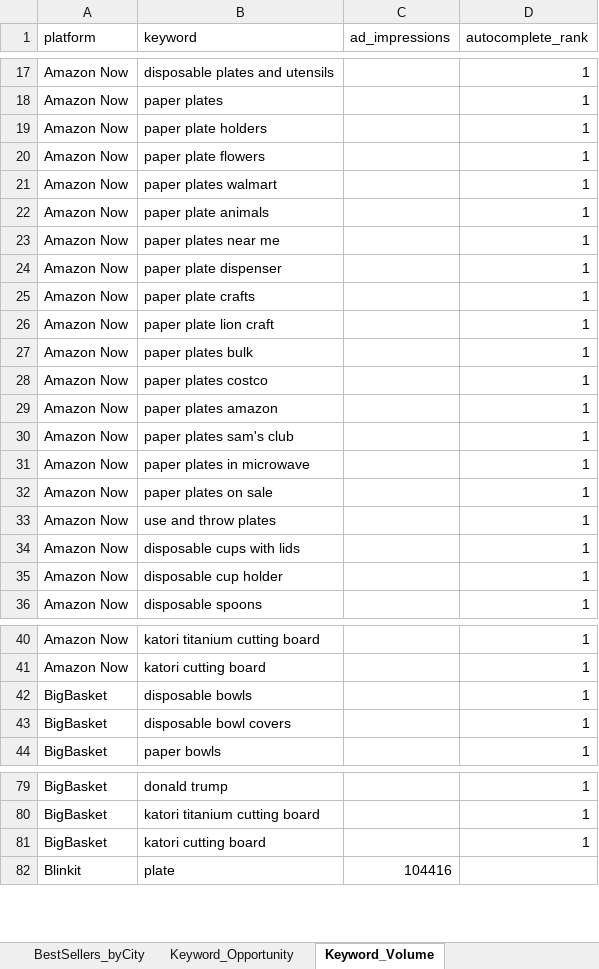
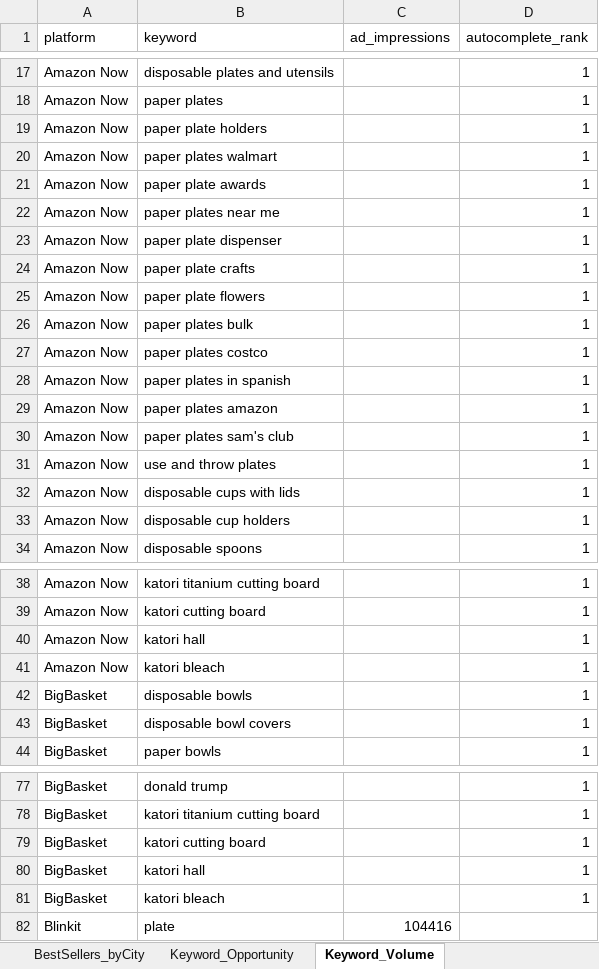
Before and after one commit to daWanderbee/qcomm, an Excel workbook: qcomm-report.xlsx, sheet Keyword_Volume, drawn as a sheet; only a part is shown, gaps mark what is left out; values as stored, in another font and other column widths than the file's, no borders; removed rows and columns are numbered as before the commit, all else as after; the diff covers the shown part only; the diff names each change by its address in the sheet, - before the commit and + after, or states it on an @@ line.

```diff
--- a/qcomm-report.xlsx (sheet Keyword_Volume)
+++ b/qcomm-report.xlsx (sheet Keyword_Volume)
-row 20: Amazon Now | paper plate flowers |  | 1
-B21 (keyword): paper plate animals
+B21 (keyword): paper plate awards
-B25 (keyword): paper plate lion craft
+B25 (keyword): paper plate flowers
+row 28: Amazon Now | paper plates in spanish |  | 1
-row 31: Amazon Now | paper plates in microwave |  | 1
-row 32: Amazon Now | paper plates on sale |  | 1
-B33 (keyword): disposable cup holder
+B33 (keyword): disposable cup holders
+row 40: Amazon Now | katori hall |  | 1
+row 41: Amazon Now | katori bleach |  | 1
+row 80: BigBasket | katori hall |  | 1
+row 81: BigBasket | katori bleach |  | 1
```
Also changed, not shown: 10 added rows, 12 removed rows and 12 edited cells elsewhere in this sheet, sheet Rankings_Gaps, 3 other files.
